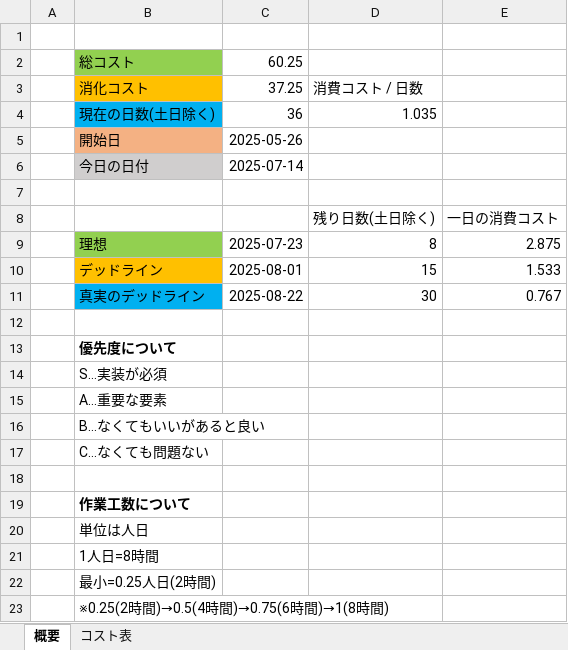
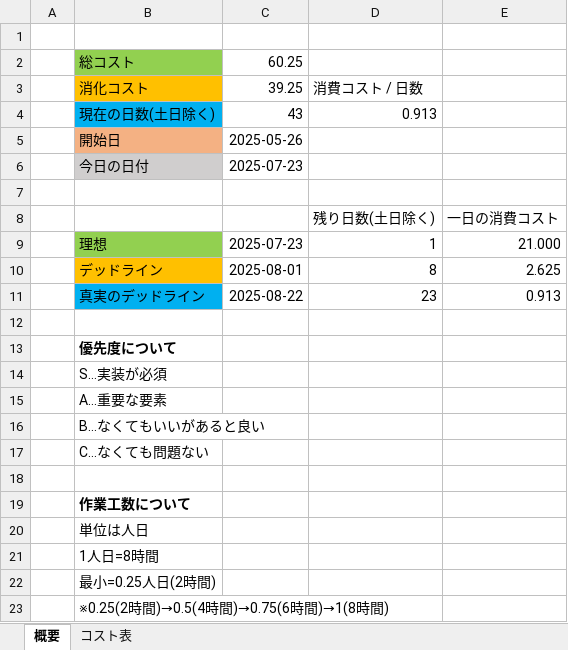
Before and after one commit to keishiF/3DGame202509, an Excel workbook: 3DGame202509/その他作業/コスト表.xlsx, sheet 概要, drawn as a sheet; values as stored, in another font and other column widths than the file's, no borders; the diff names each change by its address in the sheet, - before the commit and + after, or states it on an @@ line.

```diff
--- a/3DGame202509/その他作業/コスト表.xlsx (sheet 概要)
+++ b/3DGame202509/その他作業/コスト表.xlsx (sheet 概要)
-C3: 37.25
+C3: 39.25
-C4: 36
+C4: 43
-D4: 1.035
+D4: 0.913
-C6: 2025-07-14
+C6: 2025-07-23
-D9: 8
+D9: 1
-E9: 2.875
+E9: 21.000
-D10: 15
+D10: 8
-E10: 1.533
+E10: 2.625
-D11: 30
+D11: 23
-E11: 0.767
+E11: 0.913
```
Also changed, not shown: sheet コスト表, 5 other files.
